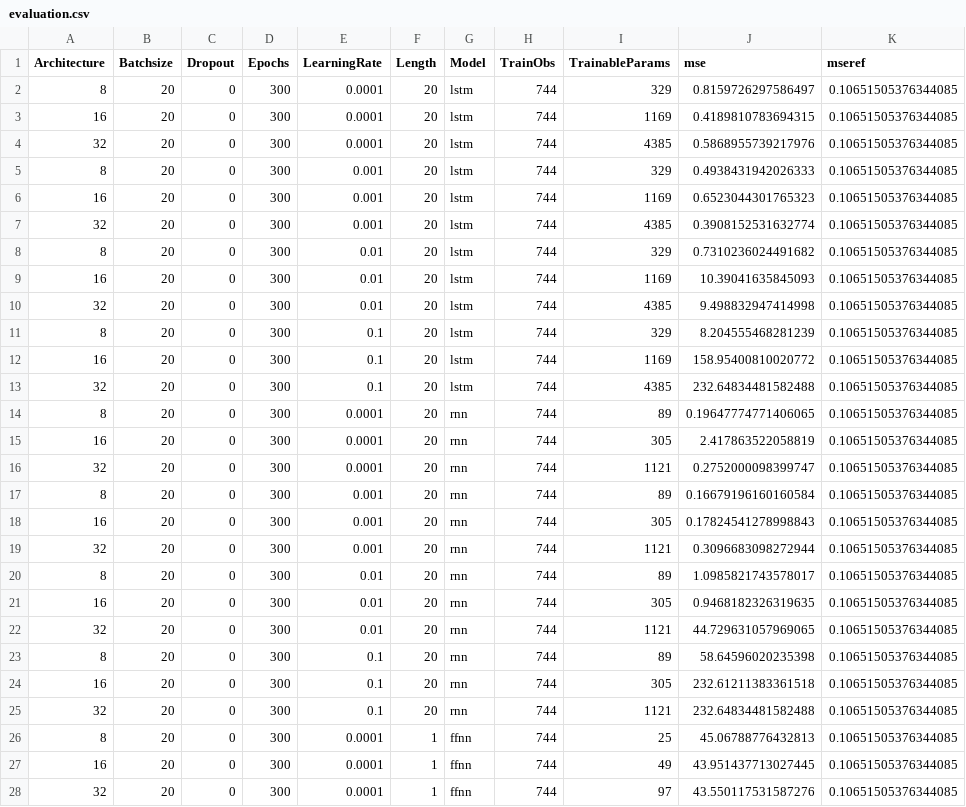
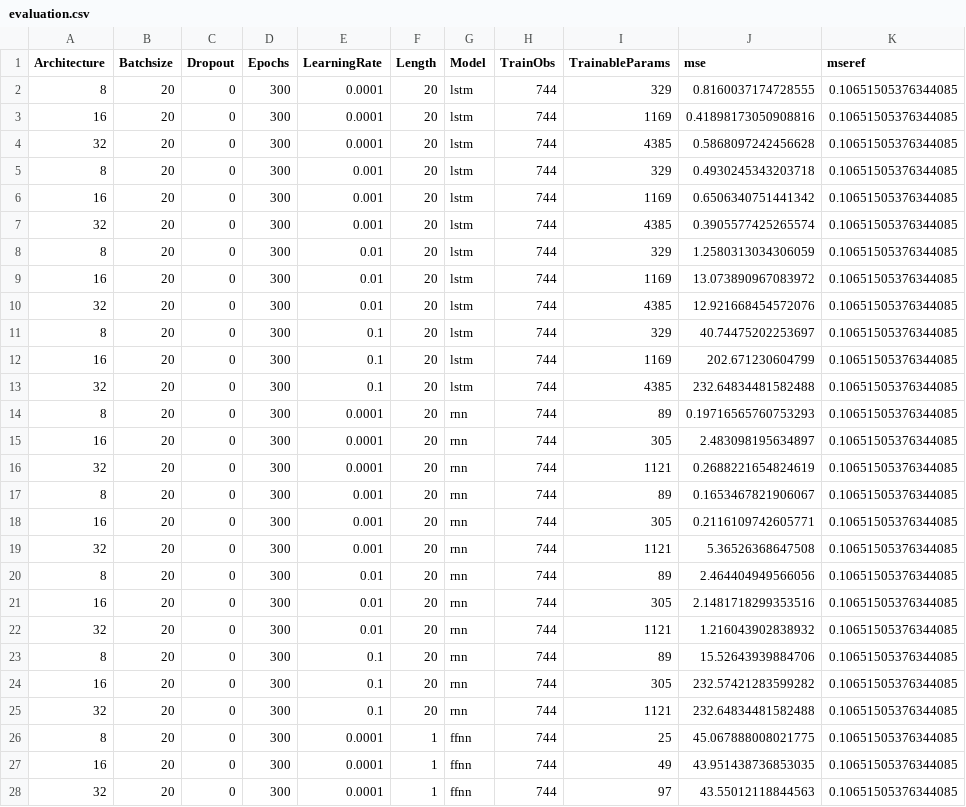
Before and after one commit to ckoopmann/GasPricePrediction, a CSV file: Data/Output/LevelPrediction/level_par_tuning/evaluation.csv, drawn as a sheet; only a part is shown; the diff covers the shown part only.

```diff
--- a/Data/Output/LevelPrediction/level_par_tuning/evaluation.csv
+++ b/Data/Output/LevelPrediction/level_par_tuning/evaluation.csv
@@ -1,28 +1,28 @@
 Architecture,Batchsize,Dropout,Epochs,LearningRate,Length,Model,TrainObs,TrainableParams,mse,mseref
-8,20,0,300,0.0001,20,lstm,744,329,0.8159726297586497,0.10651505376344085
-16,20,0,300,0.0001,20,lstm,744,1169,0.4189810783694315,0.10651505376344085
-32,20,0,300,0.0001,20,lstm,744,4385,0.5868955739217976,0.10651505376344085
-8,20,0,300,0.001,20,lstm,744,329,0.4938431942026333,0.10651505376344085
-16,20,0,300,0.001,20,lstm,744,1169,0.6523044301765323,0.10651505376344085
-32,20,0,300,0.001,20,lstm,744,4385,0.3908152531632774,0.10651505376344085
-8,20,0,300,0.01,20,lstm,744,329,0.7310236024491682,0.10651505376344085
-16,20,0,300,0.01,20,lstm,744,1169,10.39041635845093,0.10651505376344085
-32,20,0,300,0.01,20,lstm,744,4385,9.498832947414998,0.10651505376344085
-8,20,0,300,0.1,20,lstm,744,329,8.204555468281239,0.10651505376344085
-16,20,0,300,0.1,20,lstm,744,1169,158.95400810020772,0.10651505376344085
+8,20,0,300,0.0001,20,lstm,744,329,0.8160037174728555,0.10651505376344085
+16,20,0,300,0.0001,20,lstm,744,1169,0.41898173050908816,0.10651505376344085
+32,20,0,300,0.0001,20,lstm,744,4385,0.5868097242456628,0.10651505376344085
+8,20,0,300,0.001,20,lstm,744,329,0.4930245343203718,0.10651505376344085
+16,20,0,300,0.001,20,lstm,744,1169,0.6506340751441342,0.10651505376344085
+32,20,0,300,0.001,20,lstm,744,4385,0.3905577425265574,0.10651505376344085
+8,20,0,300,0.01,20,lstm,744,329,1.2580313034306059,0.10651505376344085
+16,20,0,300,0.01,20,lstm,744,1169,13.073890967083972,0.10651505376344085
+32,20,0,300,0.01,20,lstm,744,4385,12.921668454572076,0.10651505376344085
+8,20,0,300,0.1,20,lstm,744,329,40.74475202253697,0.10651505376344085
+16,20,0,300,0.1,20,lstm,744,1169,202.671230604799,0.10651505376344085
 32,20,0,300,0.1,20,lstm,744,4385,232.64834481582488,0.10651505376344085
-8,20,0,300,0.0001,20,rnn,744,89,0.19647774771406065,0.10651505376344085
-16,20,0,300,0.0001,20,rnn,744,305,2.417863522058819,0.10651505376344085
-32,20,0,300,0.0001,20,rnn,744,1121,0.2752000098399747,0.10651505376344085
-8,20,0,300,0.001,20,rnn,744,89,0.16679196160160584,0.10651505376344085
-16,20,0,300,0.001,20,rnn,744,305,0.17824541278998843,0.10651505376344085
-32,20,0,300,0.001,20,rnn,744,1121,0.3096683098272944,0.10651505376344085
-8,20,0,300,0.01,20,rnn,744,89,1.0985821743578017,0.10651505376344085
-16,20,0,300,0.01,20,rnn,744,305,0.9468182326319635,0.10651505376344085
-32,20,0,300,0.01,20,rnn,744,1121,44.729631057969065,0.10651505376344085
-8,20,0,300,0.1,20,rnn,744,89,58.64596020235398,0.10651505376344085
-16,20,0,300,0.1,20,rnn,744,305,232.61211383361518,0.10651505376344085
+8,20,0,300,0.0001,20,rnn,744,89,0.19716565760753293,0.10651505376344085
+16,20,0,300,0.0001,20,rnn,744,305,2.483098195634897,0.10651505376344085
+32,20,0,300,0.0001,20,rnn,744,1121,0.2688221654824619,0.10651505376344085
+8,20,0,300,0.001,20,rnn,744,89,0.1653467821906067,0.10651505376344085
+16,20,0,300,0.001,20,rnn,744,305,0.2116109742605771,0.10651505376344085
+32,20,0,300,0.001,20,rnn,744,1121,5.36526368647508,0.10651505376344085
+8,20,0,300,0.01,20,rnn,744,89,2.464404949566056,0.10651505376344085
+16,20,0,300,0.01,20,rnn,744,305,2.1481718299353516,0.10651505376344085
+32,20,0,300,0.01,20,rnn,744,1121,1.216043902838932,0.10651505376344085
+8,20,0,300,0.1,20,rnn,744,89,15.52643939884706,0.10651505376344085
+16,20,0,300,0.1,20,rnn,744,305,232.57421283599282,0.10651505376344085
 32,20,0,300,0.1,20,rnn,744,1121,232.64834481582488,0.10651505376344085
-8,20,0,300,0.0001,1,ffnn,744,25,45.06788776432813,0.10651505376344085
-16,20,0,300,0.0001,1,ffnn,744,49,43.951437713027445,0.10651505376344085
-32,20,0,300,0.0001,1,ffnn,744,97,43.550117531587276,0.10651505376344085
+8,20,0,300,0.0001,1,ffnn,744,25,45.067888008021775,0.10651505376344085
+16,20,0,300,0.0001,1,ffnn,744,49,43.951438736853035,0.10651505376344085
+32,20,0,300,0.0001,1,ffnn,744,97,43.55012118844563,0.10651505376344085
```
Also changed, not shown: 9 edited cells elsewhere in this file, Data/Output/LevelPrediction/level_par_tuning/history.csv, 2 other files.
